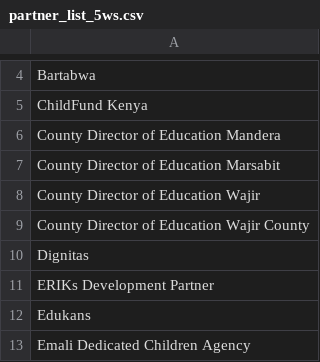
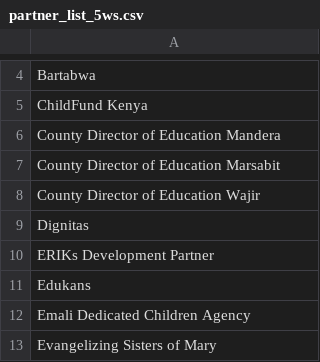
Before and after one commit to kenya-eie-wg/eie_wg_5ws, a CSV file: data/partner_list_5ws.csv, drawn as a sheet; only a part is shown, gaps mark what is left out; the shorter side is filled out with more unchanged rows.

```diff
--- a/data/partner_list_5ws.csv
+++ b/data/partner_list_5ws.csv
@@ -8,3 +8,2 @@ County Director of Education Marsabit
 County Director of Education Wajir
-County Director of Education Wajir County
 Dignitas
```
Also changed, not shown: data/breakdown_by_county_partner.csv, data/ipc.csv, 21 other files.
